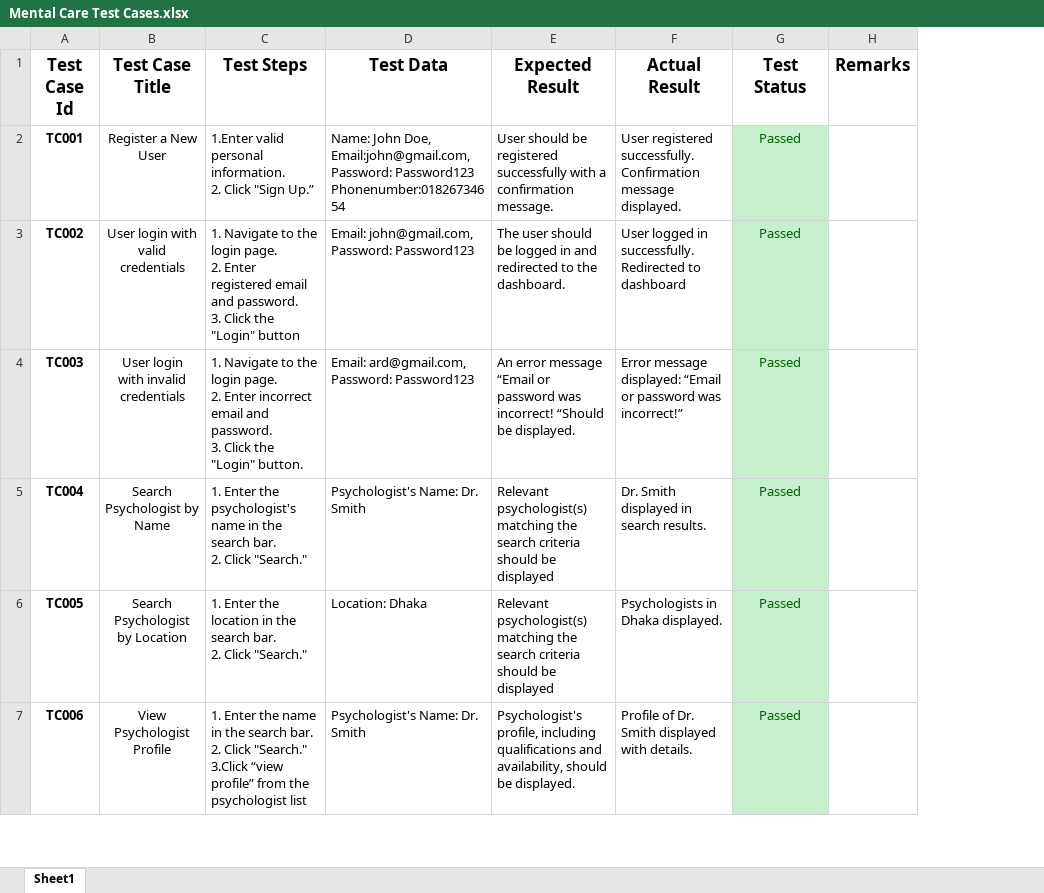
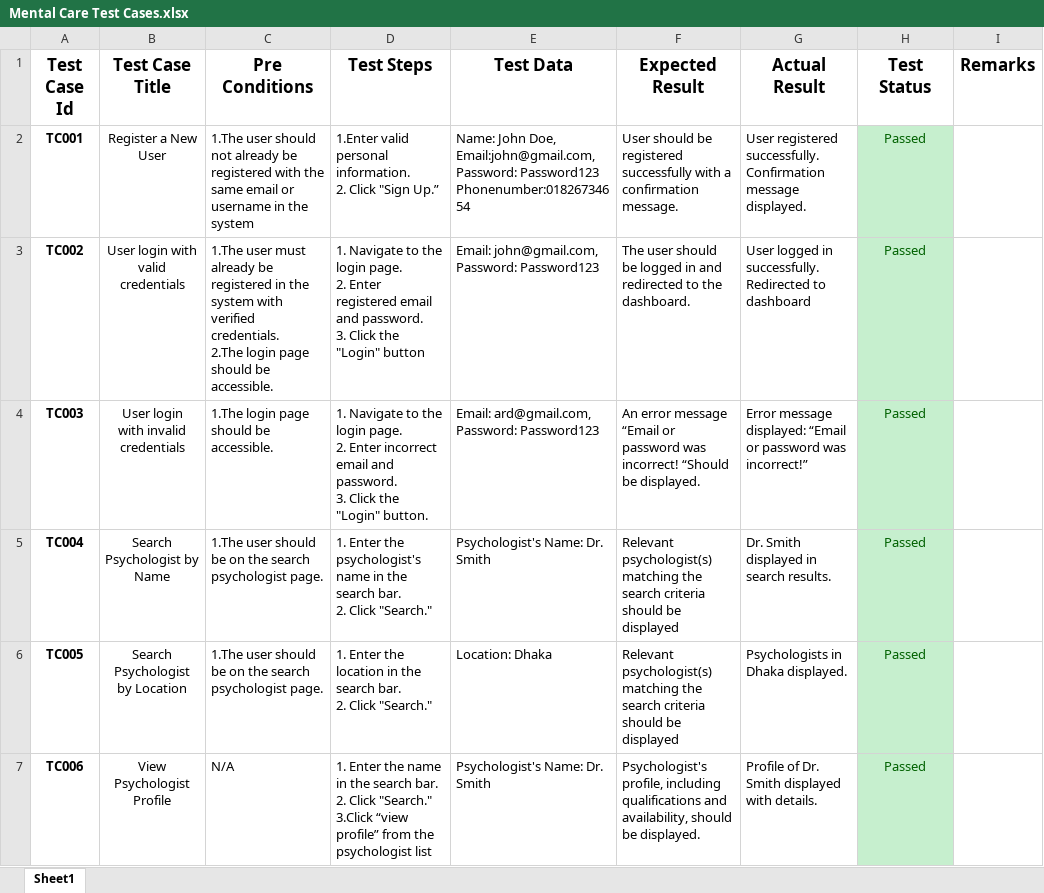
Before and after one commit to AyeshaNasrinRipa/MentalCare-SRS-Test-Planning-Test-Cases, an Excel workbook: Mental Care Test Cases.xlsx, sheet Sheet1, drawn as a sheet; only a part is shown; values as stored, in another font and other column widths than the file's, no borders; ↵ is a line break in a cell; the diff covers the shown part only; the diff names each change by its address in the sheet, - before the commit and + after, or states it on an @@ line.

```diff
--- a/Mental Care Test Cases.xlsx (sheet Sheet1)
+++ b/Mental Care Test Cases.xlsx (sheet Sheet1)
+column C (Pre Conditions), rows 2-7: 1.The user should not already be registered with the same email or username in the system | 1.The user must already be registered in the system with verified credentials. ↵ 2.The login page should be accessible. | 1.The login page should be accessible. | 1.The user should be on the search psychologist page. | 1.The user should be on the search psychologist page. | N/A
```
Also changed, not shown: 1 added row and 1 edited cell elsewhere in this sheet.
